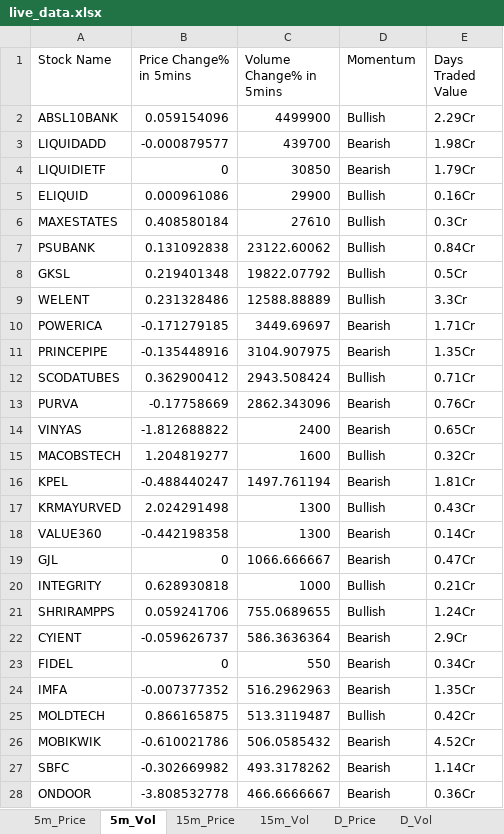
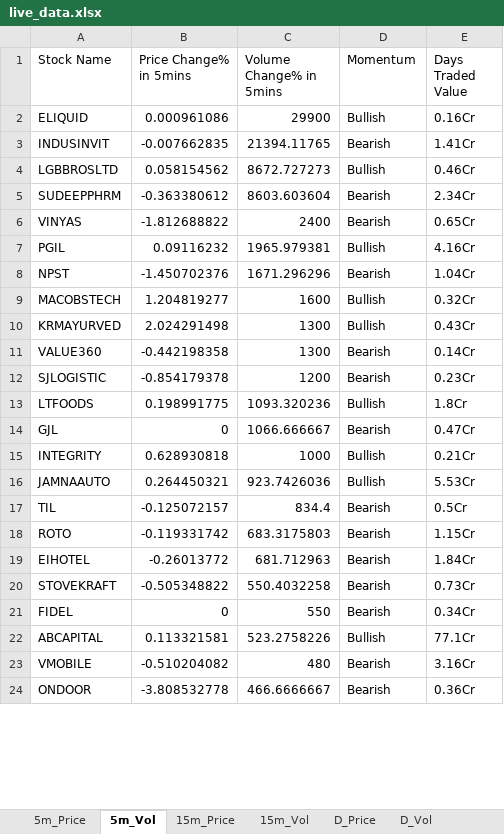
Before and after one commit to srbsharma92/priceAction2, an Excel workbook: data/live_data.xlsx, sheet 5m_Vol, drawn as a sheet; only a part is shown; values as stored, in another font and other column widths than the file's, no borders; removed rows and columns are numbered as before the commit, all else as after; the diff covers the shown part only; the diff names each change by its address in the sheet, - before the commit and + after, or states it on an @@ line.

```diff
--- a/data/live_data.xlsx (sheet 5m_Vol)
+++ b/data/live_data.xlsx (sheet 5m_Vol)
-row 2: ABSL10BANK | 0.059154096 | 4499900 | Bullish | 2.29Cr
-row 3: LIQUIDADD | -0.000879577 | 439700 | Bearish | 1.98Cr
-row 4: LIQUIDIETF | 0 | 30850 | Bearish | 1.79Cr
-row 6: MAXESTATES | 0.408580184 | 27610 | Bullish | 0.3Cr
-row 7: PSUBANK | 0.131092838 | 23122.60062 | Bullish | 0.84Cr
-row 8: GKSL | 0.219401348 | 19822.07792 | Bullish | 0.5Cr
-row 9: WELENT | 0.231328486 | 12588.88889 | Bullish | 3.3Cr
-row 10: POWERICA | -0.171279185 | 3449.69697 | Bearish | 1.71Cr
-row 11: PRINCEPIPE | -0.135448916 | 3104.907975 | Bearish | 1.35Cr
-row 12: SCODATUBES | 0.362900412 | 2943.508424 | Bullish | 0.71Cr
-row 13: PURVA | -0.17758669 | 2862.343096 | Bearish | 0.76Cr
+row 3: INDUSINVIT | -0.007662835 | 21394.11765 | Bearish | 1.41Cr
+row 4: LGBBROSLTD | 0.058154562 | 8672.727273 | Bullish | 0.46Cr
+row 5: SUDEEPPHRM | -0.363380612 | 8603.603604 | Bearish | 2.34Cr
+row 7: PGIL | 0.09116232 | 1965.979381 | Bullish | 4.16Cr
+row 8: NPST | -1.450702376 | 1671.296296 | Bearish | 1.04Cr
-row 16: KPEL | -0.488440247 | 1497.761194 | Bearish | 1.81Cr
+row 12: SJLOGISTIC | -0.854179378 | 1200 | Bearish | 0.23Cr
+row 13: LTFOODS | 0.198991775 | 1093.320236 | Bullish | 1.8Cr
-row 21: SHRIRAMPPS | 0.059241706 | 755.0689655 | Bullish | 1.24Cr
-row 22: CYIENT | -0.059626737 | 586.3636364 | Bearish | 2.9Cr
+row 16: JAMNAAUTO | 0.264450321 | 923.7426036 | Bullish | 5.53Cr
+row 17: TIL | -0.125072157 | 834.4 | Bearish | 0.5Cr
+row 18: ROTO | -0.119331742 | 683.3175803 | Bearish | 1.15Cr
+row 19: EIHOTEL | -0.26013772 | 681.712963 | Bearish | 1.84Cr
+row 20: STOVEKRAFT | -0.505348822 | 550.4032258 | Bearish | 0.73Cr
-row 24: IMFA | -0.007377352 | 516.2962963 | Bearish | 1.35Cr
-row 25: MOLDTECH | 0.866165875 | 513.3119487 | Bullish | 0.42Cr
-row 26: MOBIKWIK | -0.610021786 | 506.0585432 | Bearish | 4.52Cr
-row 27: SBFC | -0.302669982 | 493.3178262 | Bearish | 1.14Cr
+row 22: ABCAPITAL | 0.113321581 | 523.2758226 | Bullish | 77.1Cr
+row 23: VMOBILE | -0.510204082 | 480 | Bearish | 3.16Cr
```
Also changed, not shown: 8 added rows, 8 removed rows and 1 moved row elsewhere in this sheet, sheet D_Price, sheet 15m_Vol, sheet D_Vol, sheet 15m_Price, sheet 5m_Price, sheet Opening, 1 more sheet.
